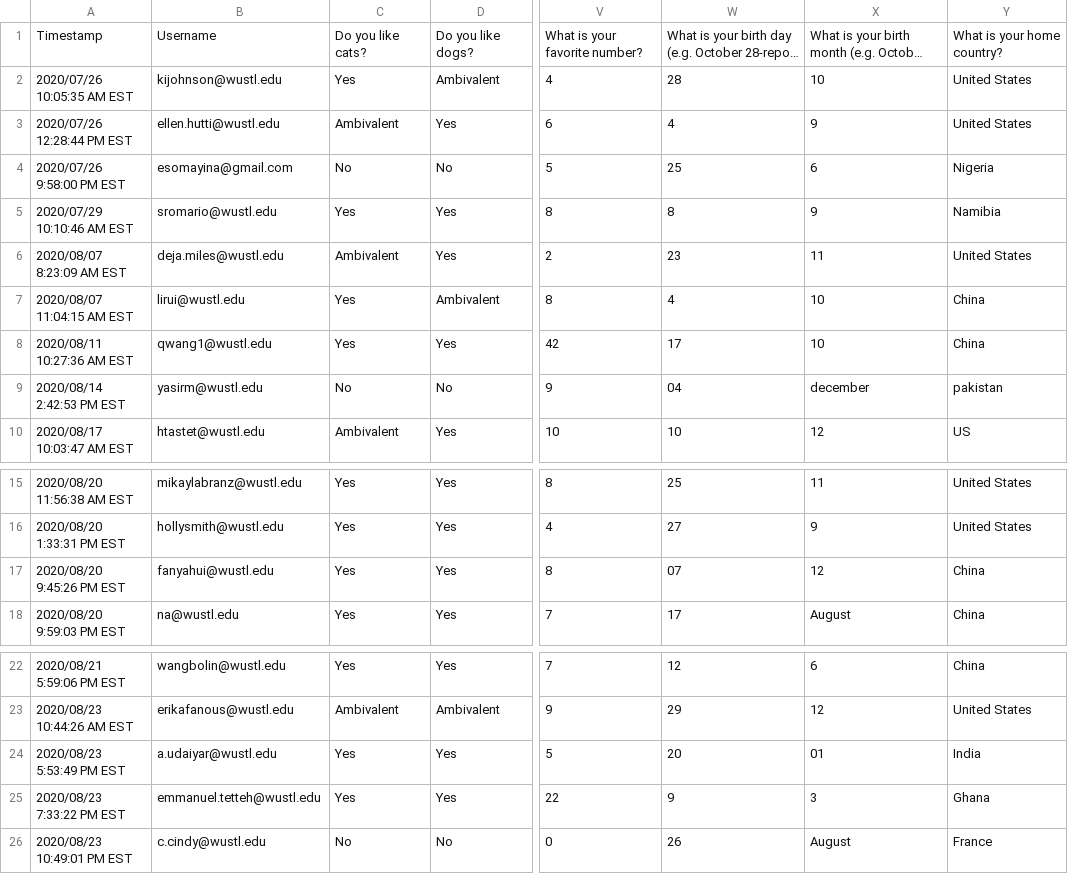
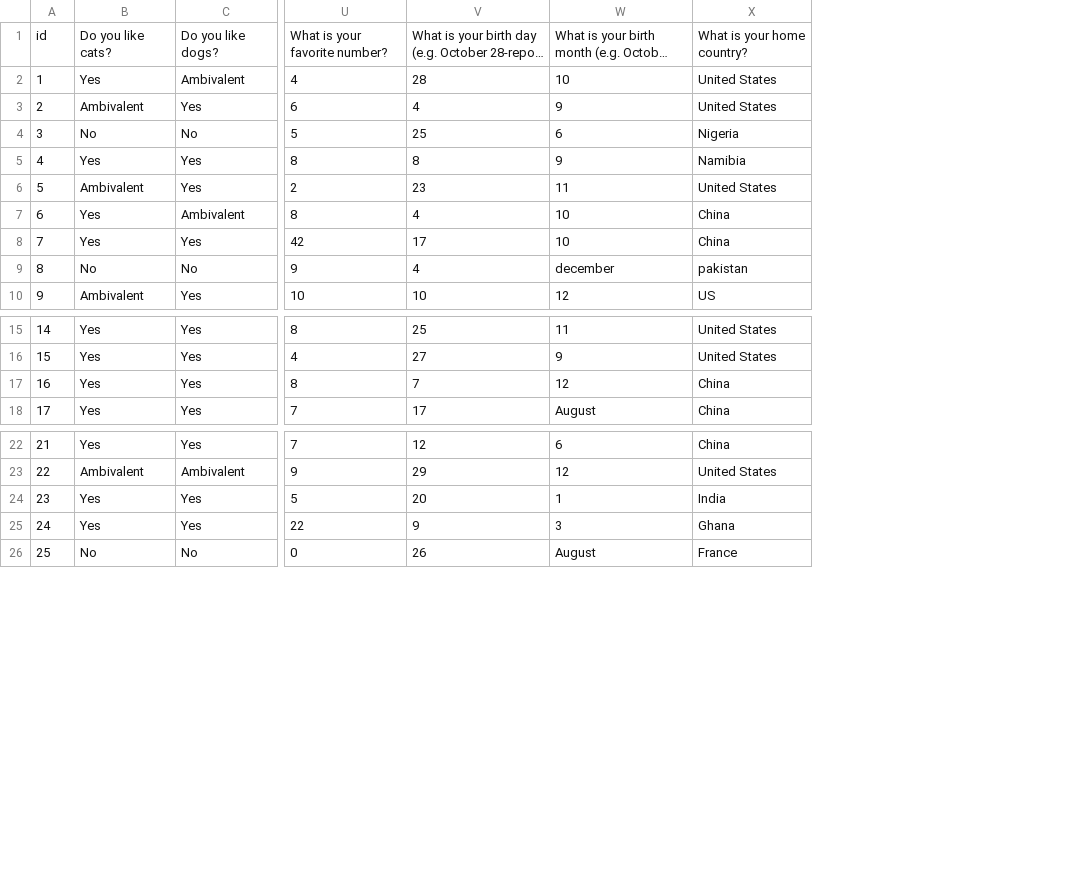
Before and after one commit to kijohnson/ADA-FAll-2020, a CSV file: Class One/Class 1 Survey Fall 2020.csv, drawn as a sheet; only a part is shown, gaps mark what is left out; long unchanged cells end in …; removed rows and columns are numbered as before the commit, all else as after; the diff names each change by its address in the sheet, - before the commit and + after, or states it on an @@ line.

Commit message:
adding class 1 survey data

```diff
--- a/Class One/Class 1 Survey Fall 2020.csv
+++ b/Class One/Class 1 Survey Fall 2020.csv
-column A, rows 1-10: Timestamp | 2020/07/26 10:05:35 AM EST | 2020/07/26 12:28:44 PM EST | 2020/07/26 9:58:00 PM EST | 2020/07/29 10:10:46 AM EST | 2020/08/07 8:23:09 AM EST | 2020/08/07 11:04:15 AM EST | 2020/08/11 10:27:36 AM EST | 2020/08/14 2:42:53 PM EST | 2020/08/17 10:03:47 AM EST; rows 15-18: 2020/08/20 11:56:38 AM EST | 2020/08/20 1:33:31 PM EST | 2020/08/20 9:45:26 PM EST | 2020/08/20 9:59:03 PM EST; rows 22-26: 2020/08/21 5:59:06 PM EST | 2020/08/23 10:44:26 AM EST | 2020/08/23 5:53:49 PM EST | 2020/08/23 7:33:22 PM EST | 2020/08/23 10:49:01 PM EST
-column B, rows 1-10: Username | kijohnson@wustl.edu | ellen.hutti@wustl.edu | esomayina@gmail.com | sromario@wustl.edu | deja.miles@wustl.edu | lirui@wustl.edu | qwang1@wustl.edu | yasirm@wustl.edu | htastet@wustl.edu; rows 15-18: mikaylabranz@wustl.edu | hollysmith@wustl.edu | fanyahui@wustl.edu | na@wustl.edu; rows 22-26: wangbolin@wustl.edu | erikafanous@wustl.edu | a.udaiyar@wustl.edu | emmanuel.tetteh@wustl.edu | c.cindy@wustl.edu
+column A, rows 1-10: id | 1 | 2 | 3 | 4 | 5 | 6 | 7 | 8 | 9; rows 15-18: 14 | 15 | 16 | 17; rows 22-26: 21 | 22 | 23 | 24 | 25
-V9: 04
+V9: 4
-V17: 07
+V17: 7
-W24: 01
+W24: 1
```
